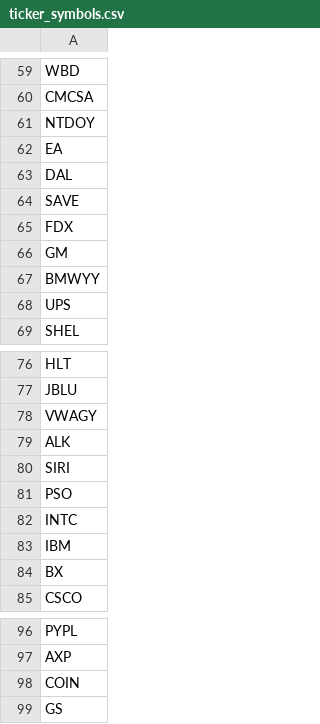
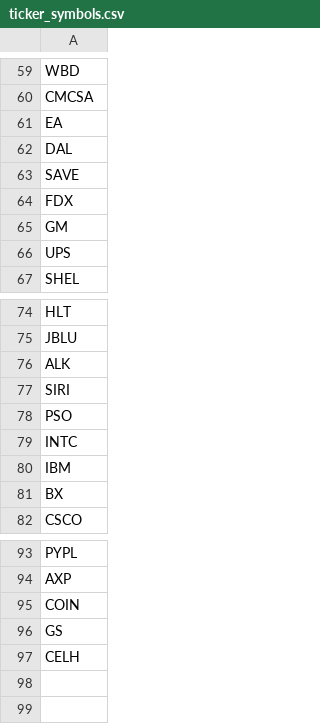
Before and after one commit to tranjm4/rnn_stock_predictor, a CSV file: api_scraper/ticker_symbols.csv, drawn as a sheet; only a part is shown, gaps mark what is left out.

Commit message:
Added new ticker symbols

```diff
--- a/api_scraper/ticker_symbols.csv
+++ b/api_scraper/ticker_symbols.csv
@@ -60,3 +60,2 @@ WBD
 CMCSA
-NTDOY
 EA
@@ -66,3 +65,2 @@ FDX
 GM
-BMWYY
 UPS
@@ -77,3 +75,2 @@ HLT
 JBLU
-VWAGY
 ALK
@@ -99 +96,2 @@ COIN
 GS
+CELH
```
